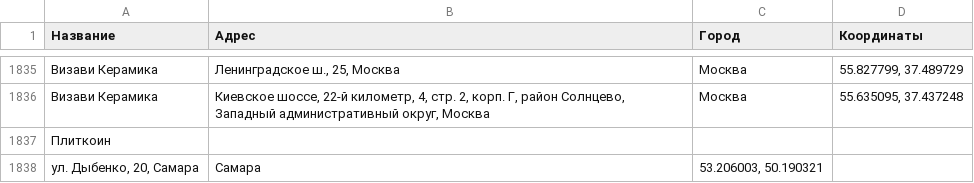
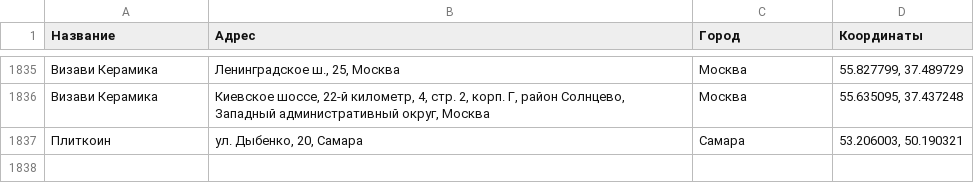
Before and after one commit to Dmitriknow/Points, a CSV file: all_cities_test.csv, drawn as a sheet; only a part is shown, gaps mark what is left out; removed rows and columns are numbered as before the commit, all else as after; the diff names each change by its address in the sheet, - before the commit and + after, or states it on an @@ line.

Commit message:
Update all_cities_test.csv

```diff
--- a/all_cities_test.csv
+++ b/all_cities_test.csv
-row 1837: Плиткоин
-row 1838: ул. Дыбенко, 20, Самара | Самара | 53.206003, 50.190321
+row 1837: Плиткоин | ул. Дыбенко, 20, Самара | Самара | 53.206003, 50.190321
```
